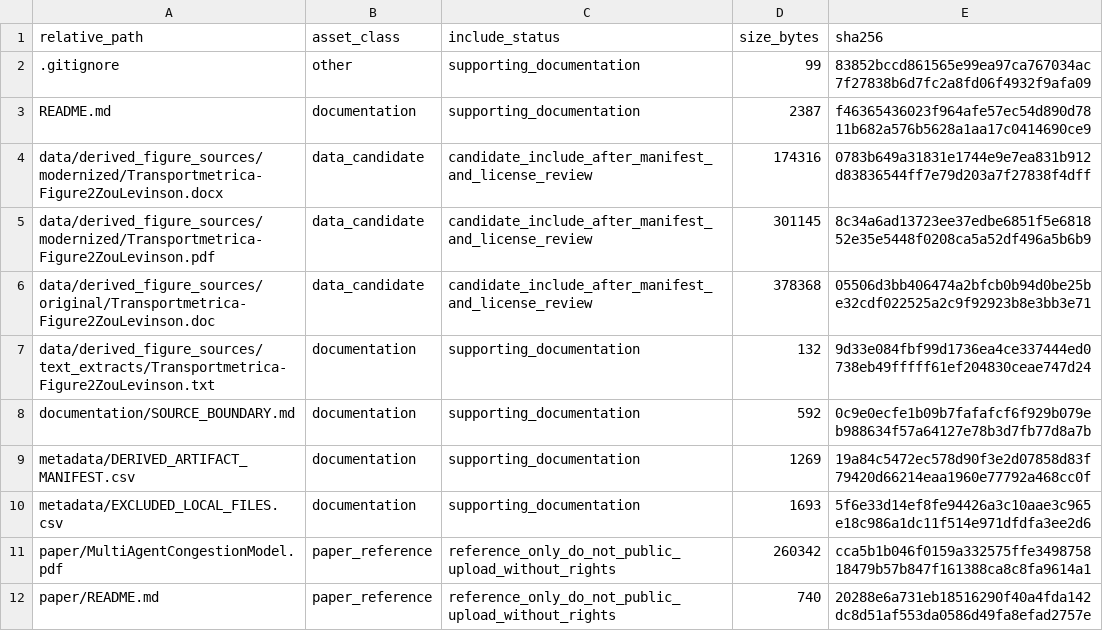
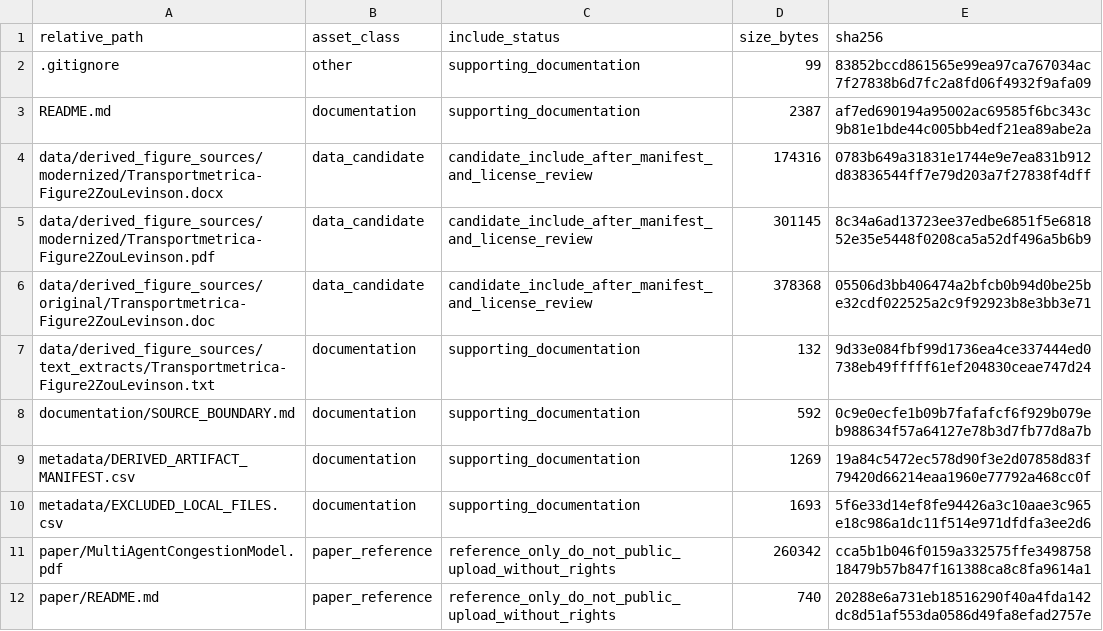
Before and after one commit to dlevinson/paper-2006-11-a-multi-agent-congestion-and-pricing-model, a CSV file: PACKAGE_MANIFEST.csv, drawn as a sheet.

Commit message:
Prepare public package snapshot

```diff
--- a/PACKAGE_MANIFEST.csv
+++ b/PACKAGE_MANIFEST.csv
@@ -2,3 +2,3 @@ relative_path,asset_class,include_status,size_bytes,sha256
 .gitignore,other,supporting_documentation,99,83852bccd861565e99ea97ca767034ac7f27838b6d7fc2a8fd06f4932f9afa09
-README.md,documentation,supporting_documentation,2387,f46365436023f964afe57ec54d890d7811b682a576b5628a1aa17c0414690ce9
+README.md,documentation,supporting_documentation,2387,af7ed690194a95002ac69585f6bc343c9b81e1bde44c005bb4edf21ea89abe2a
 data/derived_figure_sources/modernized/Transportmetrica-Figure2ZouLevinson.docx,data_candidate,candidate_include_after_manifest_and_license_review,174316,0783b649a31831e1744e9e7ea831b912d83836544ff7e79d203a7f27838f4dff
```
Also changed, not shown: 3 other files.
